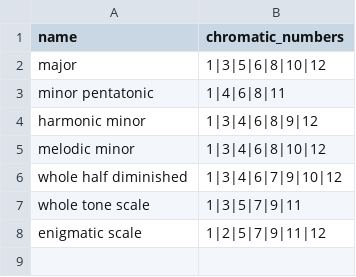
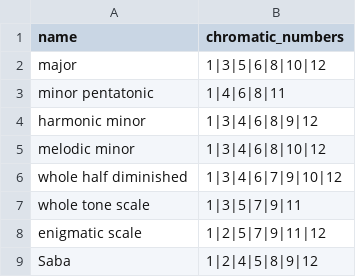
Before and after one commit to kaiiam/tune-tools, a TSV file: src/resources/scales.tsv, drawn as a sheet; the diff names each change by its address in the sheet, - before the commit and + after, or states it on an @@ line.

Commit message:
Add Saba

```diff
--- a/src/resources/scales.tsv
+++ b/src/resources/scales.tsv
+row 9: Saba | 1|2|4|5|8|9|12
```
